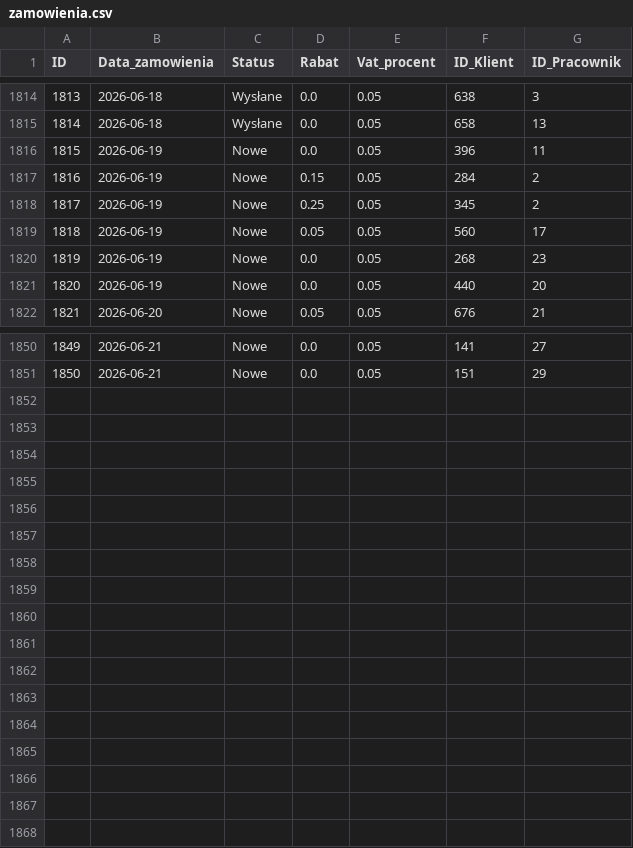
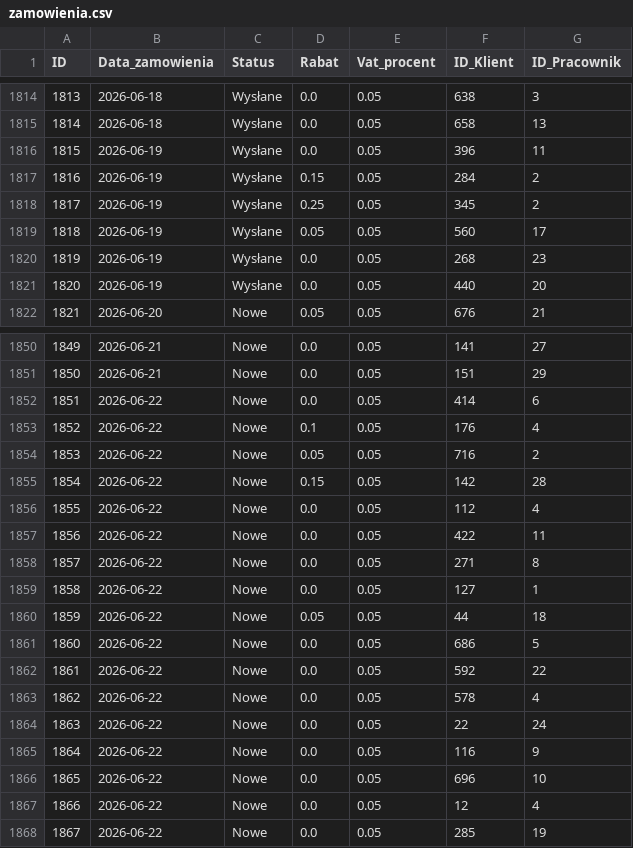
Before and after one commit to abazela/generator-danych, a CSV file: dane_csv/zamowienia.csv, drawn as a sheet; only a part is shown, gaps mark what is left out; the diff covers the shown part only.

```diff
--- a/dane_csv/zamowienia.csv
+++ b/dane_csv/zamowienia.csv
@@ -1815,8 +1815,8 @@
 1814,2026-06-18,Wysłane,0.0,0.05,658,13
-1815,2026-06-19,Nowe,0.0,0.05,396,11
-1816,2026-06-19,Nowe,0.15,0.05,284,2
-1817,2026-06-19,Nowe,0.25,0.05,345,2
-1818,2026-06-19,Nowe,0.05,0.05,560,17
-1819,2026-06-19,Nowe,0.0,0.05,268,23
-1820,2026-06-19,Nowe,0.0,0.05,440,20
+1815,2026-06-19,Wysłane,0.0,0.05,396,11
+1816,2026-06-19,Wysłane,0.15,0.05,284,2
+1817,2026-06-19,Wysłane,0.25,0.05,345,2
+1818,2026-06-19,Wysłane,0.05,0.05,560,17
+1819,2026-06-19,Wysłane,0.0,0.05,268,23
+1820,2026-06-19,Wysłane,0.0,0.05,440,20
 1821,2026-06-20,Nowe,0.05,0.05,676,21
@@ -1851 +1851,18 @@
 1850,2026-06-21,Nowe,0.0,0.05,151,29
+1851,2026-06-22,Nowe,0.0,0.05,414,6
+1852,2026-06-22,Nowe,0.1,0.05,176,4
+1853,2026-06-22,Nowe,0.05,0.05,716,2
+1854,2026-06-22,Nowe,0.15,0.05,142,28
+1855,2026-06-22,Nowe,0.0,0.05,112,4
+1856,2026-06-22,Nowe,0.0,0.05,422,11
+1857,2026-06-22,Nowe,0.0,0.05,271,8
+1858,2026-06-22,Nowe,0.0,0.05,127,1
+1859,2026-06-22,Nowe,0.05,0.05,44,18
+1860,2026-06-22,Nowe,0.0,0.05,686,5
+1861,2026-06-22,Nowe,0.0,0.05,592,22
+1862,2026-06-22,Nowe,0.0,0.05,578,4
+1863,2026-06-22,Nowe,0.0,0.05,22,24
+1864,2026-06-22,Nowe,0.0,0.05,116,9
+1865,2026-06-22,Nowe,0.0,0.05,696,10
+1866,2026-06-22,Nowe,0.0,0.05,12,4
+1867,2026-06-22,Nowe,0.0,0.05,285,19
```
Also changed, not shown: 18 edited cells elsewhere in this file, dane_csv/klienci.csv, dane_csv/pozycje_zamowienie.csv.
